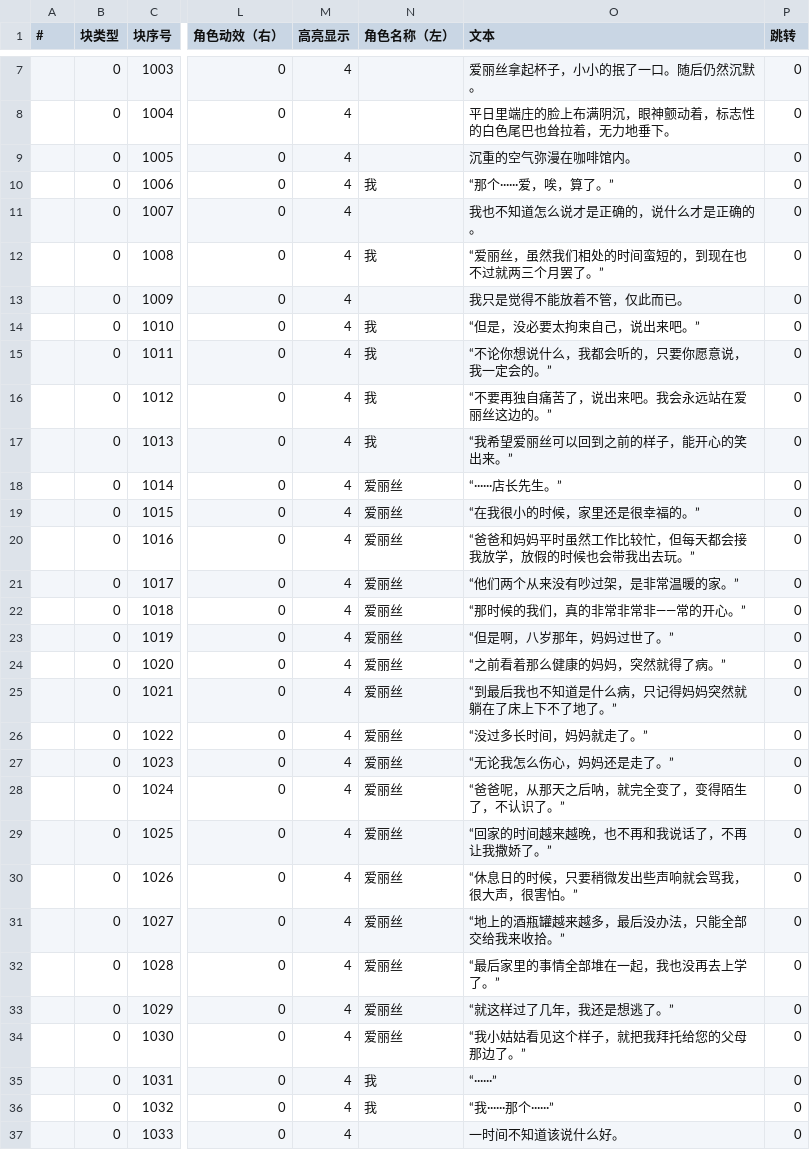
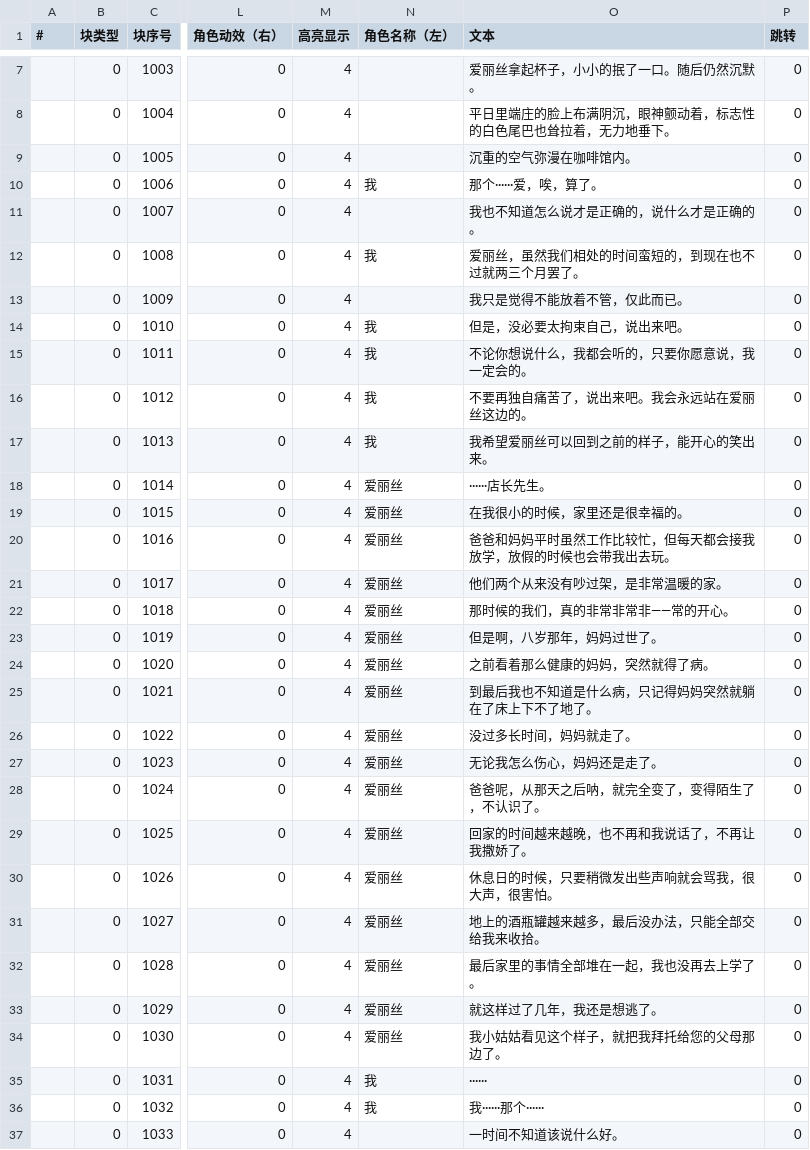
Before and after one commit to MoZeQing/New2023CGJ, a CSV file: Assets/GameMain/Resources/Dialog/CSV/Chapter_03_02_afternoon.csv, drawn as a sheet; only a part is shown, gaps mark what is left out; the diff covers the shown part only; the diff names each change by its address in the sheet, - before the commit and + after, or states it on an @@ line.

```diff
--- a/Assets/GameMain/Resources/Dialog/CSV/Chapter_03_02_afternoon.csv
+++ b/Assets/GameMain/Resources/Dialog/CSV/Chapter_03_02_afternoon.csv
-O10 (文本): “那个······爱，唉，算了。”
+O10 (文本): 那个······爱，唉，算了。
-O12 (文本): “爱丽丝，虽然我们相处的时间蛮短的，到现在也不过就两三个月罢了。”
+O12 (文本): 爱丽丝，虽然我们相处的时间蛮短的，到现在也不过就两三个月罢了。
-O14 (文本): “但是，没必要太拘束自己，说出来吧。”
+O14 (文本): 但是，没必要太拘束自己，说出来吧。
-O15 (文本): “不论你想说什么，我都会听的，只要你愿意说，我一定会的。”
+O15 (文本): 不论你想说什么，我都会听的，只要你愿意说，我一定会的。
-O16 (文本): “不要再独自痛苦了，说出来吧。我会永远站在爱丽丝这边的。”
+O16 (文本): 不要再独自痛苦了，说出来吧。我会永远站在爱丽丝这边的。
-O17 (文本): “我希望爱丽丝可以回到之前的样子，能开心的笑出来。”
+O17 (文本): 我希望爱丽丝可以回到之前的样子，能开心的笑出来。
-O18 (文本): “······店长先生。”
+O18 (文本): ······店长先生。
-O19 (文本): “在我很小的时候，家里还是很幸福的。”
+O19 (文本): 在我很小的时候，家里还是很幸福的。
-O20 (文本): “爸爸和妈妈平时虽然工作比较忙，但每天都会接我放学，放假的时候也会带我出去玩。”
+O20 (文本): 爸爸和妈妈平时虽然工作比较忙，但每天都会接我放学，放假的时候也会带我出去玩。
-O21 (文本): “他们两个从来没有吵过架，是非常温暖的家。”
+O21 (文本): 他们两个从来没有吵过架，是非常温暖的家。
-O22 (文本): “那时候的我们，真的非常非常非——常的开心。”
+O22 (文本): 那时候的我们，真的非常非常非——常的开心。
-O23 (文本): “但是啊，八岁那年，妈妈过世了。”
+O23 (文本): 但是啊，八岁那年，妈妈过世了。
-O24 (文本): “之前看着那么健康的妈妈，突然就得了病。”
+O24 (文本): 之前看着那么健康的妈妈，突然就得了病。
-O25 (文本): “到最后我也不知道是什么病，只记得妈妈突然就躺在了床上下不了地了。”
+O25 (文本): 到最后我也不知道是什么病，只记得妈妈突然就躺在了床上下不了地了。
-O26 (文本): “没过多长时间，妈妈就走了。”
+O26 (文本): 没过多长时间，妈妈就走了。
-O27 (文本): “无论我怎么伤心，妈妈还是走了。”
+O27 (文本): 无论我怎么伤心，妈妈还是走了。
-O28 (文本): “爸爸呢，从那天之后呐，就完全变了，变得陌生了，不认识了。”
+O28 (文本): 爸爸呢，从那天之后呐，就完全变了，变得陌生了，不认识了。
-O29 (文本): “回家的时间越来越晚，也不再和我说话了，不再让我撒娇了。”
+O29 (文本): 回家的时间越来越晚，也不再和我说话了，不再让我撒娇了。
-O30 (文本): “休息日的时候，只要稍微发出些声响就会骂我，很大声，很害怕。”
+O30 (文本): 休息日的时候，只要稍微发出些声响就会骂我，很大声，很害怕。
-O31 (文本): “地上的酒瓶罐越来越多，最后没办法，只能全部交给我来收拾。”
+O31 (文本): 地上的酒瓶罐越来越多，最后没办法，只能全部交给我来收拾。
-O32 (文本): “最后家里的事情全部堆在一起，我也没再去上学了。”
+O32 (文本): 最后家里的事情全部堆在一起，我也没再去上学了。
-O33 (文本): “就这样过了几年，我还是想逃了。”
+O33 (文本): 就这样过了几年，我还是想逃了。
-O34 (文本): “我小姑姑看见这个样子，就把我拜托给您的父母那边了。”
+O34 (文本): 我小姑姑看见这个样子，就把我拜托给您的父母那边了。
-O35 (文本): “······”
+O35 (文本): ······
-O36 (文本): “我······那个······”
+O36 (文本): 我······那个······
```
Also changed, not shown: 45 edited cells elsewhere in this file, Assets/GameMain/Resources/Dialog/CSV/Chapter_01_RentF.csv, 21 other files.
